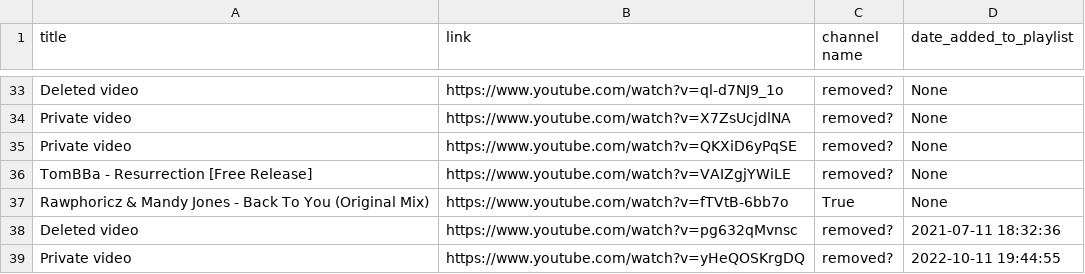
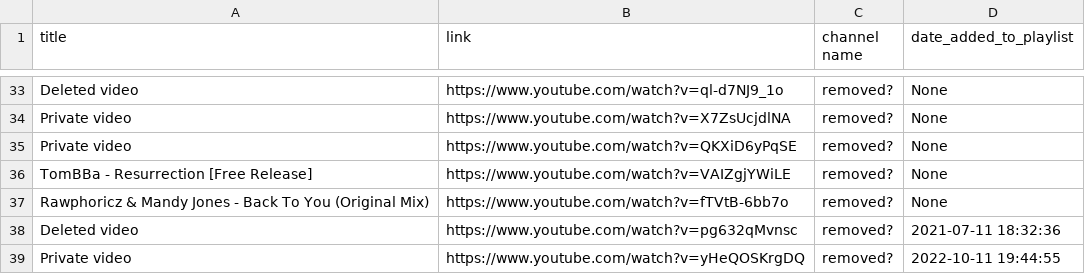
Before and after one commit to kusti420/BestSongsOfAllTime, a CSV file: CSV/removedSongs.csv, drawn as a sheet; only a part is shown, gaps mark what is left out.

```diff
--- a/CSV/removedSongs.csv
+++ b/CSV/removedSongs.csv
@@ -36,3 +36,3 @@ Private video,https://www.youtube.com/watch?v=QKXiD6yPqSE,removed?,None
 TomBBa - Resurrection [Free Release],https://www.youtube.com/watch?v=VAIZgjYWiLE,removed?,None
-Rawphoricz & Mandy Jones - Back To You (Original Mix),https://www.youtube.com/watch?v=fTVtB-6bb7o,True,None
+Rawphoricz & Mandy Jones - Back To You (Original Mix),https://www.youtube.com/watch?v=fTVtB-6bb7o,removed?,None
 Deleted video,https://www.youtube.com/watch?v=pg632qMvnsc,removed?,2021-07-11 18:32:36
```
Also changed, not shown: 1 other file.
